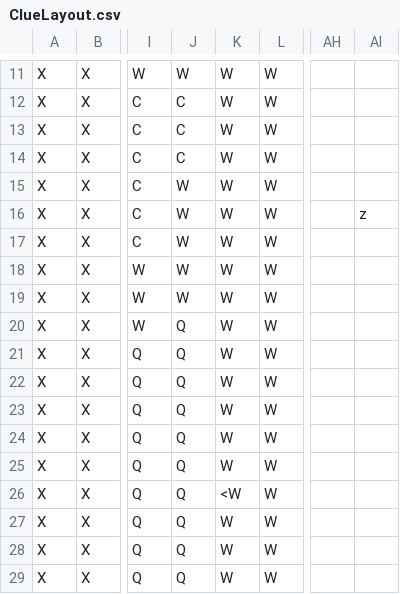
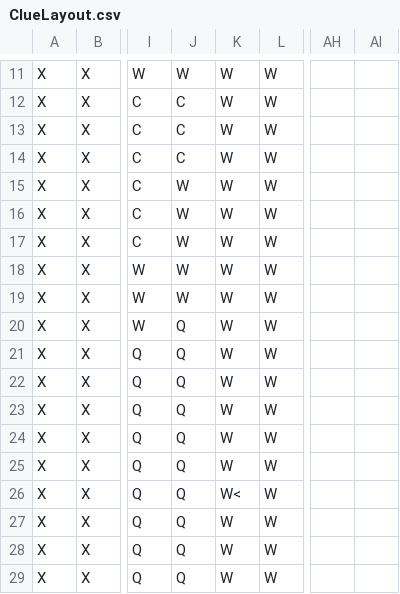
Before and after one commit to Abdallah-Salhi/ClueGame, a CSV file: data/ClueLayout.csv, drawn as a sheet; only a part is shown, gaps mark what is left out; the diff names each change by its address in the sheet, - before the commit and + after, or states it on an @@ line.

```diff
--- a/data/ClueLayout.csv
+++ b/data/ClueLayout.csv
-AI16: z
+AI16: (empty)
-K26: <W
+K26: W<
```
Also changed, not shown: 6 other files.
